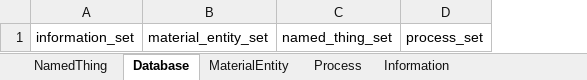
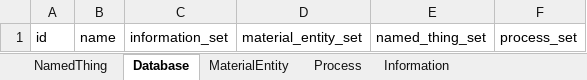
Before and after one commit to turbomam/plit-pool-mod-schema, an Excel workbook: project/excel/split_pool_mod_schema.xlsx, sheet Database, drawn as a sheet; values as stored, in another font and other column widths than the file's, no borders; the diff names each change by its address in the sheet, - before the commit and + after, or states it on an @@ line.

Commit message:
sample neon data
and attempts to visualize realtionships

```diff
--- a/project/excel/split_pool_mod_schema.xlsx (sheet Database)
+++ b/project/excel/split_pool_mod_schema.xlsx (sheet Database)
+column A, row 1: id
+column B, row 1: name
```
Also changed, not shown: sheet Process, 36 other files.
